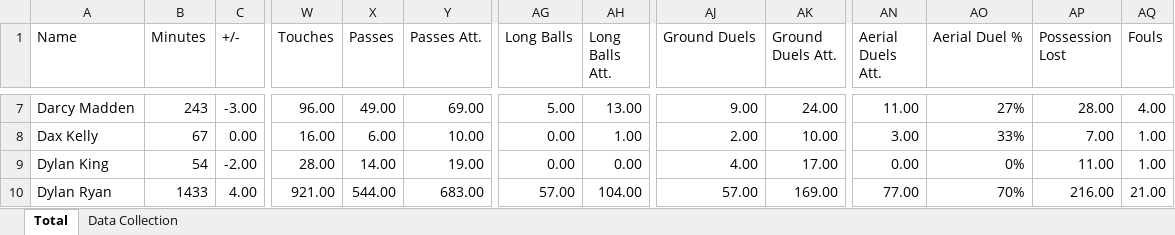
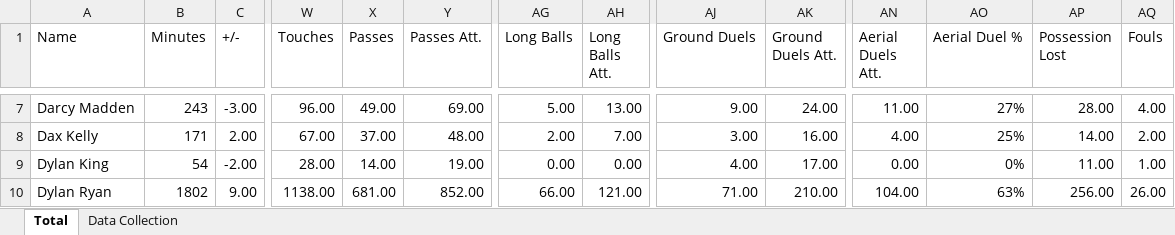
Before and after one commit to Tomy25-jpg/PlayerDashboard, an Excel workbook: Wollongong Wolves Statistics Total.xlsx, sheet Total, drawn as a sheet; only a part is shown, gaps mark what is left out; values as stored, in another font and other column widths than the file's, no borders; the diff covers the shown part only; the diff names each change by its address in the sheet, - before the commit and + after, or states it on an @@ line.

```diff
--- a/Wollongong Wolves Statistics Total.xlsx (sheet Total)
+++ b/Wollongong Wolves Statistics Total.xlsx (sheet Total)
-B8 (Minutes): 67
+B8 (Minutes): 171
-C8 (+/-): 0.00
+C8 (+/-): 2.00
-W8 (Touches): 16.00
+W8 (Touches): 67.00
-X8 (Passes): 6.00
+X8 (Passes): 37.00
-Y8 (Passes Att.): 10.00
+Y8 (Passes Att.): 48.00
-AG8 (Long Balls): 0.00
+AG8 (Long Balls): 2.00
-AH8 (Long Balls Att.): 1.00
+AH8 (Long Balls Att.): 7.00
-AJ8 (Ground Duels): 2.00
+AJ8 (Ground Duels): 3.00
-AK8 (Ground Duels Att.): 10.00
+AK8 (Ground Duels Att.): 16.00
-AN8 (Aerial Duels Att.): 3.00
+AN8 (Aerial Duels Att.): 4.00
-AO8 (Aerial Duel %): 33%
+AO8 (Aerial Duel %): 25%
-AP8 (Possession Lost): 7.00
+AP8 (Possession Lost): 14.00
-AQ8 (Fouls): 1.00
+AQ8 (Fouls): 2.00
-B10 (Minutes): 1433
+B10 (Minutes): 1802
-C10 (+/-): 4.00
+C10 (+/-): 9.00
-W10 (Touches): 921.00
+W10 (Touches): 1138.00
-X10 (Passes): 544.00
+X10 (Passes): 681.00
-Y10 (Passes Att.): 683.00
+Y10 (Passes Att.): 852.00
-AG10 (Long Balls): 57.00
+AG10 (Long Balls): 66.00
-AH10 (Long Balls Att.): 104.00
+AH10 (Long Balls Att.): 121.00
-AJ10 (Ground Duels): 57.00
+AJ10 (Ground Duels): 71.00
-AK10 (Ground Duels Att.): 169.00
+AK10 (Ground Duels Att.): 210.00
-AN10 (Aerial Duels Att.): 77.00
+AN10 (Aerial Duels Att.): 104.00
-AO10 (Aerial Duel %): 70%
+AO10 (Aerial Duel %): 63%
-AP10 (Possession Lost): 216.00
+AP10 (Possession Lost): 256.00
-AQ10 (Fouls): 21.00
+AQ10 (Fouls): 26.00
```
Also changed, not shown: 437 edited cells elsewhere in this sheet, sheet Data Collection, Wollongong Wolves Statistics (Python Version).xlsx, Wollongong Wolves Statistics per 90.xlsx.
